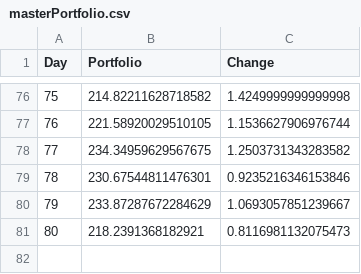
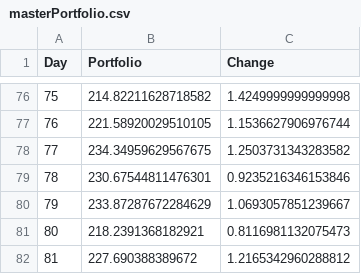
Before and after one commit to axz2000/sportsbook, a CSV file: masterScript/masterPortfolio.csv, drawn as a sheet; only a part is shown, gaps mark what is left out.

```diff
--- a/masterScript/masterPortfolio.csv
+++ b/masterScript/masterPortfolio.csv
@@ -81 +81,2 @@ Day,Portfolio,Change
 80,218.2391368182921,0.8116981132075473
+81,227.690388389672,1.2165342960288812
```
Also changed, not shown: masterScript/historicalBetLedger.csv, masterScript/masterDaily.csv, 3 other files.
